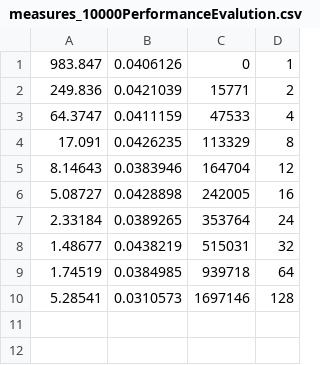
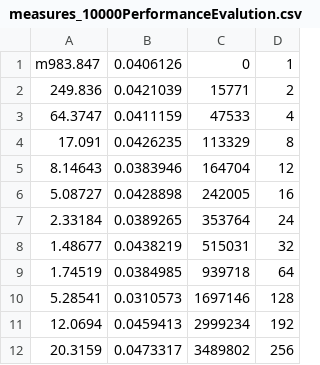
Before and after one commit to lecpie/TDDC78, a CSV file: particles/measures10000size/measures_10000PerformanceEvalution.csv, drawn as a sheet.

Commit message:
added most of the measurements. just missing 1 exec

```diff
--- a/particles/measures10000size/measures_10000PerformanceEvalution.csv
+++ b/particles/measures10000size/measures_10000PerformanceEvalution.csv
@@ -1,2 +1,2 @@
-983.847	0.0406126	0	1
+m983.847	0.0406126	0	1
 249.836	0.0421039	15771	2
@@ -10 +10,3 @@
 5.28541	0.0310573	1697146	128
+12.0694	0.0459413	2999234	192
+20.3159	0.0473317	3489802	256
```
Also changed, not shown: 3 other files.
